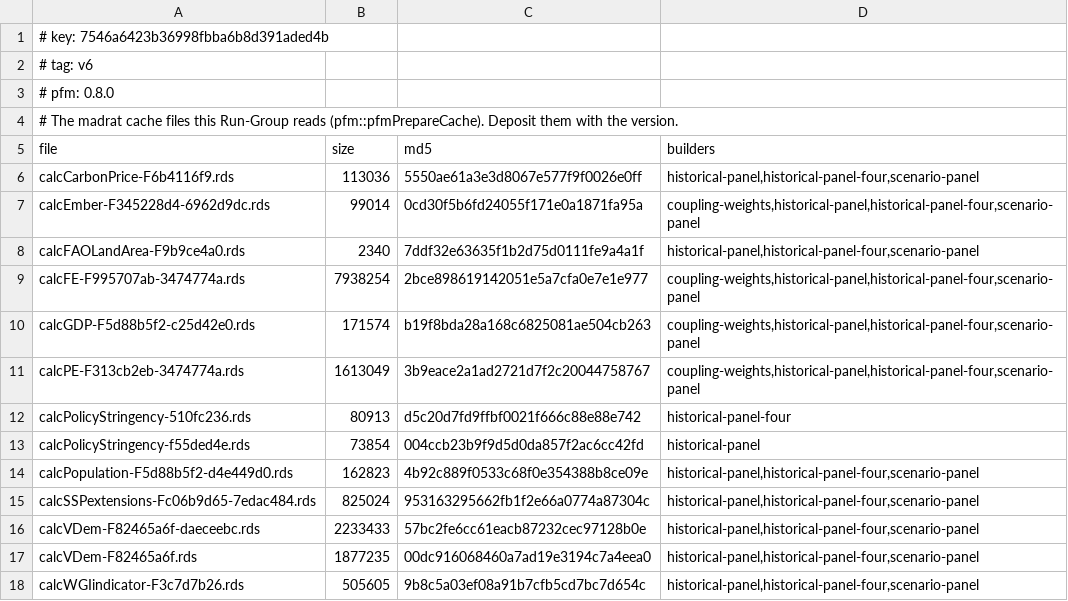
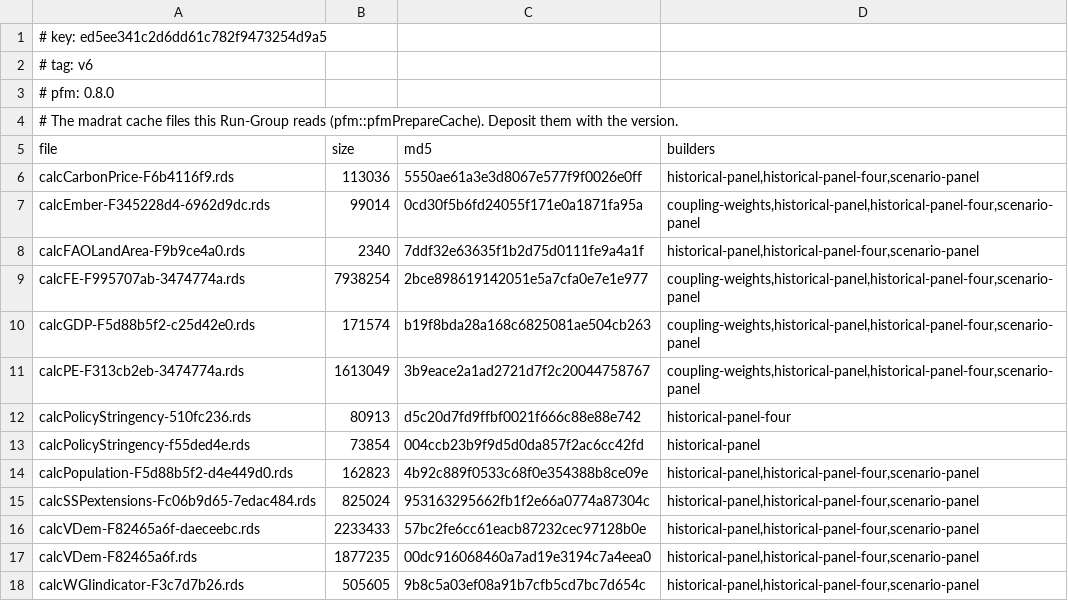
Before and after one commit to Renato-Rodrigues/pfm-workspace, a TSV file: records/v6/madrat-cache-manifest.tsv, drawn as a sheet.

```diff
--- a/records/v6/madrat-cache-manifest.tsv
+++ b/records/v6/madrat-cache-manifest.tsv
@@ -1,2 +1,2 @@
-# key: 7546a6423b36998fbba6b8d391aded4b
+# key: ed5ee341c2d6dd61c782f9473254d9a5
 # tag: v6
```
Also changed, not shown: 4 other files.
